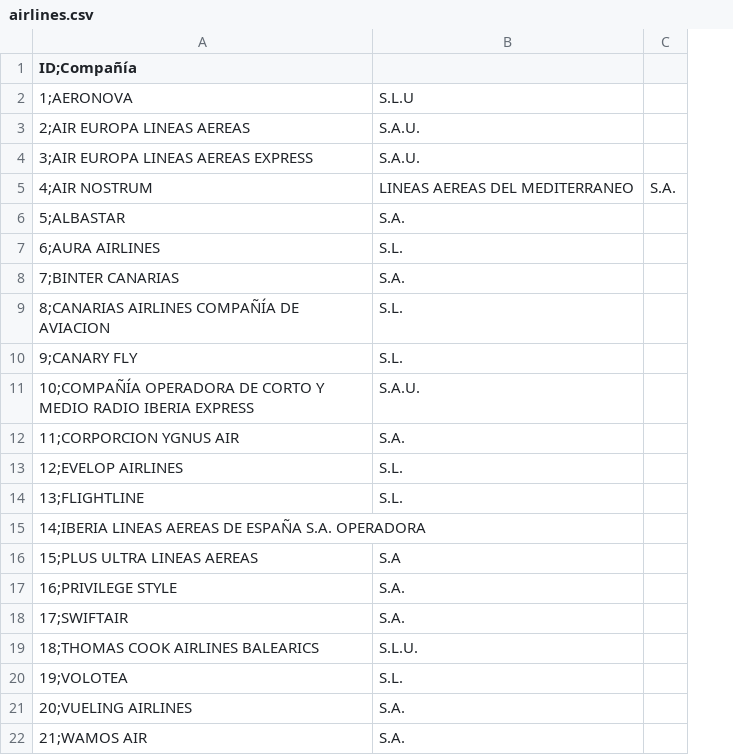
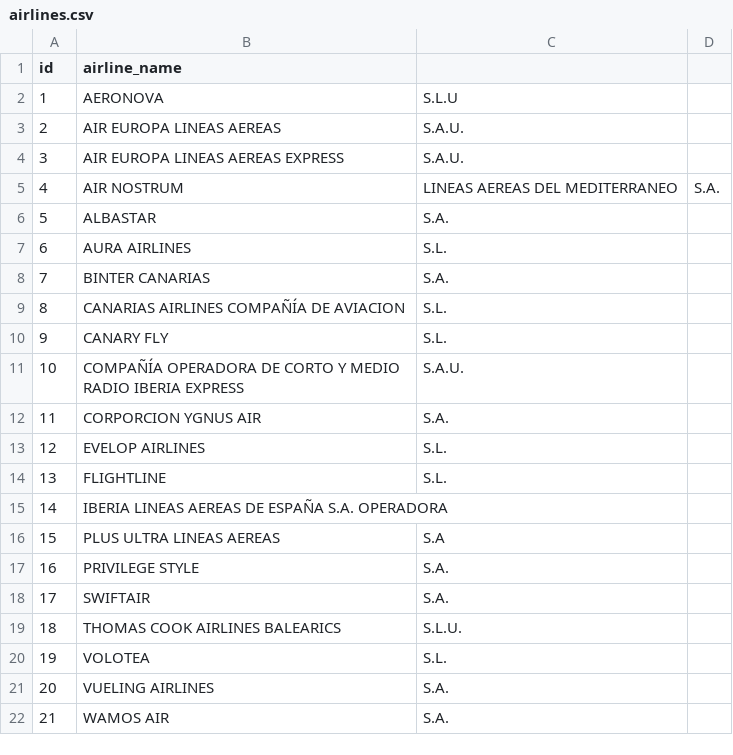
Before and after one commit to cfajardo273/spottenSpain, a CSV file: server/data/seeds/airlines.csv, drawn as a sheet; removed rows and columns are numbered as before the commit, all else as after; the diff names each change by its address in the sheet, - before the commit and + after, or states it on an @@ line.

```diff
--- a/server/data/seeds/airlines.csv
+++ b/server/data/seeds/airlines.csv
-column A (ID;Compañía), rows 2-22: 1;AERONOVA | 2;AIR EUROPA LINEAS AEREAS | 3;AIR EUROPA LINEAS AEREAS EXPRESS | 4;AIR NOSTRUM | 5;ALBASTAR | 6;AURA AIRLINES | 7;BINTER CANARIAS | 8;CANARIAS AIRLINES COMPAÑÍA DE AVIACION | 9;CANARY FLY | 10;COMPAÑÍA OPERADORA DE CORTO Y MEDIO RADIO IBERIA EXPRESS | 11;CORPORCION YGNUS AIR | 12;EVELOP AIRLINES | 13;FLIGHTLINE | 14;IBERIA LINEAS AEREAS DE ESPAÑA S.A. OPERADORA | 15;PLUS ULTRA LINEAS AEREAS | 16;PRIVILEGE STYLE | 17;SWIFTAIR | 18;THOMAS COOK AIRLINES BALEARICS | 19;VOLOTEA | 20;VUELING AIRLINES | 21;WAMOS AIR
+column A (id), rows 2-22: 1 | 2 | 3 | 4 | 5 | 6 | 7 | 8 | 9 | 10 | 11 | 12 | 13 | 14 | 15 | 16 | 17 | 18 | 19 | 20 | 21
+column B (airline_name), rows 2-22: AERONOVA | AIR EUROPA LINEAS AEREAS | AIR EUROPA LINEAS AEREAS EXPRESS | AIR NOSTRUM | ALBASTAR | AURA AIRLINES | BINTER CANARIAS | CANARIAS AIRLINES COMPAÑÍA DE AVIACION | CANARY FLY | COMPAÑÍA OPERADORA DE CORTO Y MEDIO RADIO IBERIA EXPRESS | CORPORCION YGNUS AIR | EVELOP AIRLINES | FLIGHTLINE | IBERIA LINEAS AEREAS DE ESPAÑA S.A. OPERADORA | PLUS ULTRA LINEAS AEREAS | PRIVILEGE STYLE | SWIFTAIR | THOMAS COOK AIRLINES BALEARICS | VOLOTEA | VUELING AIRLINES | WAMOS AIR
```
Also changed, not shown: server/data/seeds/airplanes.csv, 5 other files.
